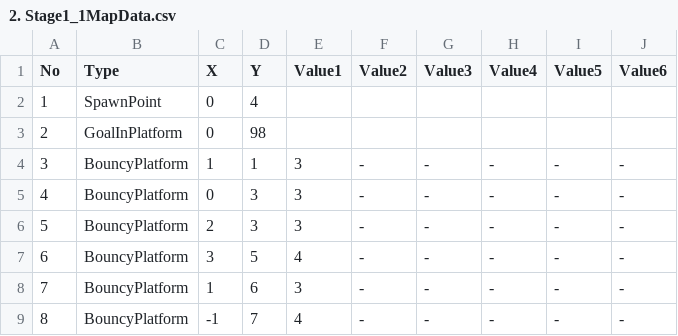
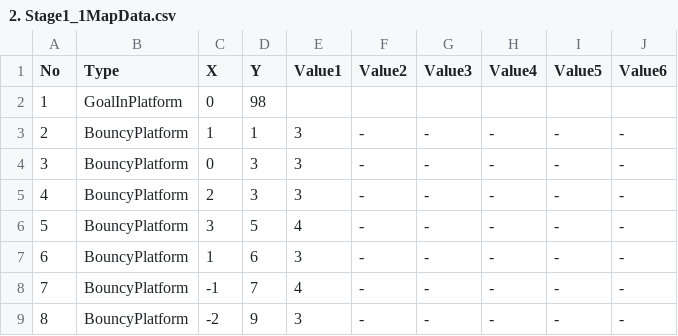
Before and after one commit to dkstlzu/EvenIGamethon5_7Team, a CSV file: Production/Assets/StreamingAssets/MapData/2. Stage1_1MapData.csv, drawn as a sheet; only a part is shown; the shorter side is filled out with more unchanged rows; removed rows and columns are numbered as before the commit, all else as after; the diff names each change by its address in the sheet, - before the commit and + after, or states it on an @@ line.

```diff
--- a/Production/Assets/StreamingAssets/MapData/2. Stage1_1MapData.csv
+++ b/Production/Assets/StreamingAssets/MapData/2. Stage1_1MapData.csv
-row 2: 1 | SpawnPoint | 0 | 4
@@ column A (No) renumbered from row 2 down @@
```
Also changed, not shown: Production/Assets/StreamingAssets/MapData/2. Stage1_2MapData.csv, Production/Assets/StreamingAssets/MapData/2. Stage1_3MapData.csv, 12 other files.
